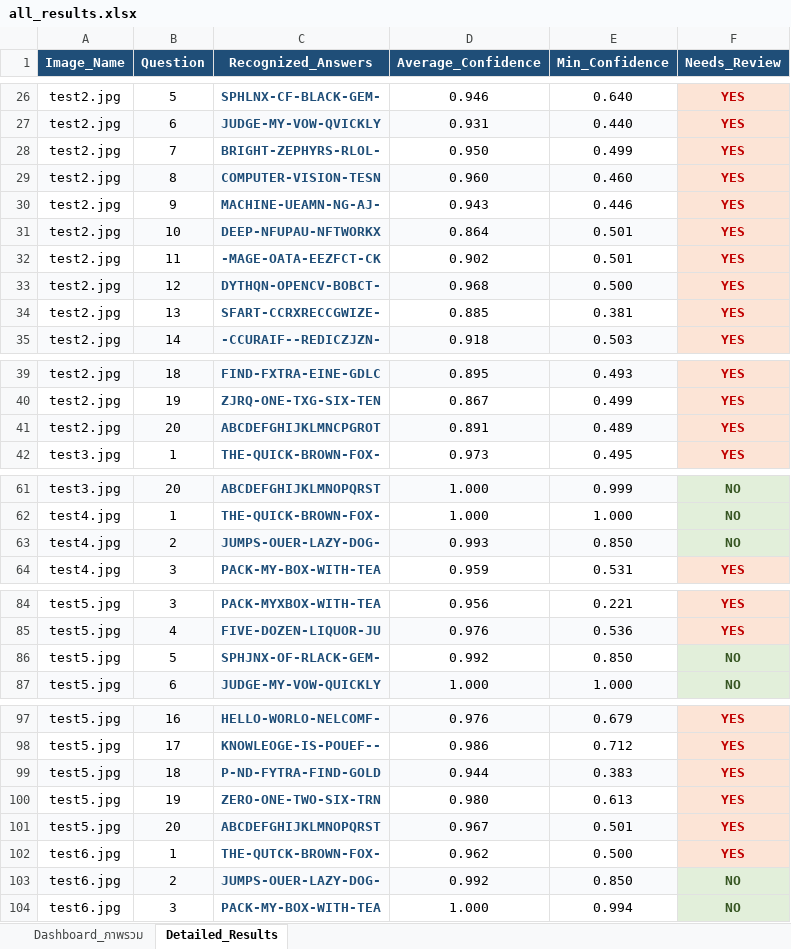
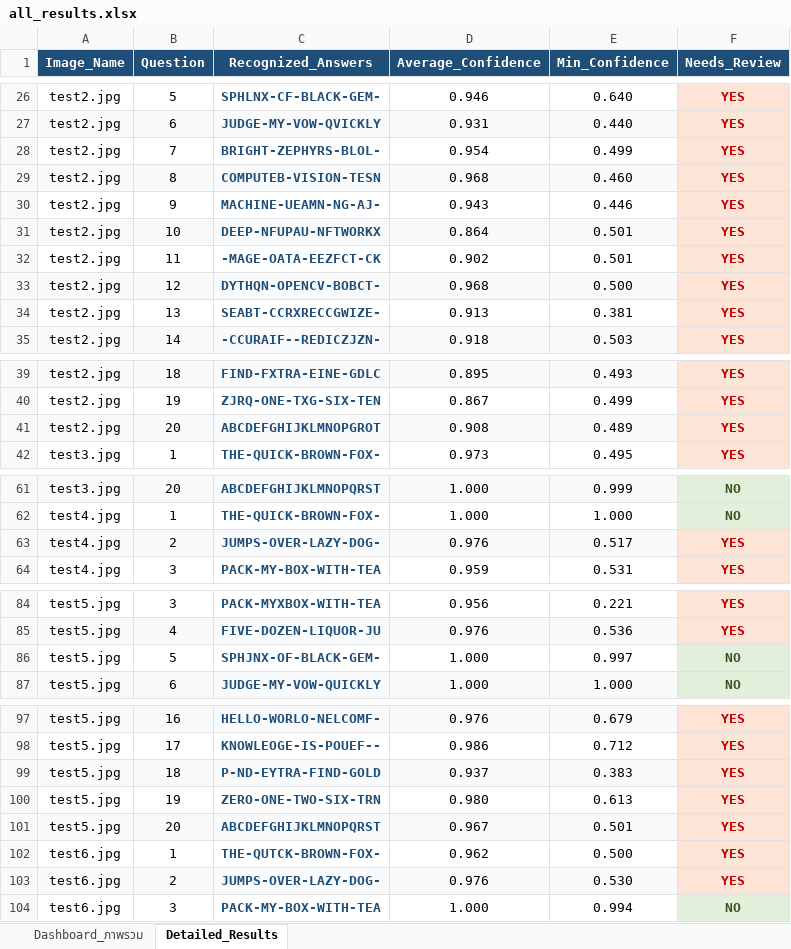
Before and after one commit to 67160213-ux/Project_CV, an Excel workbook: outputs/results/all_results.xlsx, sheet Detailed_Results, drawn as a sheet; only a part is shown, gaps mark what is left out; values as stored, in another font and other column widths than the file's, no borders; the diff names each change by its address in the sheet, - before the commit and + after, or states it on an @@ line.

```diff
--- a/outputs/results/all_results.xlsx (sheet Detailed_Results)
+++ b/outputs/results/all_results.xlsx (sheet Detailed_Results)
-C28 (Recognized_Answers): BRIGHT-ZEPHYRS-RLOL-
+C28 (Recognized_Answers): BRIGHT-ZEPHYRS-BLOL-
-D28 (Average_Confidence): 0.950
+D28 (Average_Confidence): 0.954
-C29 (Recognized_Answers): COMPUTER-VISION-TESN
+C29 (Recognized_Answers): COMPUTEB-VISION-TESN
-D29 (Average_Confidence): 0.960
+D29 (Average_Confidence): 0.968
-C34 (Recognized_Answers): SFART-CCRXRECCGWIZE-
+C34 (Recognized_Answers): SEABT-CCRXRECCGWIZE-
-D34 (Average_Confidence): 0.885
+D34 (Average_Confidence): 0.913
-C41 (Recognized_Answers): ABCDEFGHIJKLMNCPGROT
+C41 (Recognized_Answers): ABCDEFGHIJKLMNOPGROT
-D41 (Average_Confidence): 0.891
+D41 (Average_Confidence): 0.908
-C63 (Recognized_Answers): JUMPS-OUER-LAZY-DOG-
+C63 (Recognized_Answers): JUMPS-OVER-LAZY-DOG-
-D63 (Average_Confidence): 0.993
+D63 (Average_Confidence): 0.976
-E63 (Min_Confidence): 0.850
+E63 (Min_Confidence): 0.517
-F63 (Needs_Review): NO
+F63 (Needs_Review): YES
@@ F63 fill: #E2EFDA → #FCE4D6, text colour: #375623 → #C00000 @@
-C86 (Recognized_Answers): SPHJNX-OF-RLACK-GEM-
+C86 (Recognized_Answers): SPHJNX-OF-BLACK-GEM-
-D86 (Average_Confidence): 0.992
+D86 (Average_Confidence): 1.000
-E86 (Min_Confidence): 0.850
+E86 (Min_Confidence): 0.997
-C99 (Recognized_Answers): P-ND-FYTRA-FIND-GOLD
+C99 (Recognized_Answers): P-ND-EYTRA-FIND-GOLD
-D99 (Average_Confidence): 0.944
+D99 (Average_Confidence): 0.937
-C103 (Recognized_Answers): JUMPS-OUER-LAZY-DOG-
+C103 (Recognized_Answers): JUMPS-OVER-LAZY-DOG-
-D103 (Average_Confidence): 0.992
+D103 (Average_Confidence): 0.976
-E103 (Min_Confidence): 0.850
+E103 (Min_Confidence): 0.530
-F103 (Needs_Review): NO
+F103 (Needs_Review): YES
@@ F103 fill: #E2EFDA → #FCE4D6, text colour: #375623 → #C00000 @@
```
Also changed, not shown: sheet Dashboard_ภาพรวม, 9 other files.
